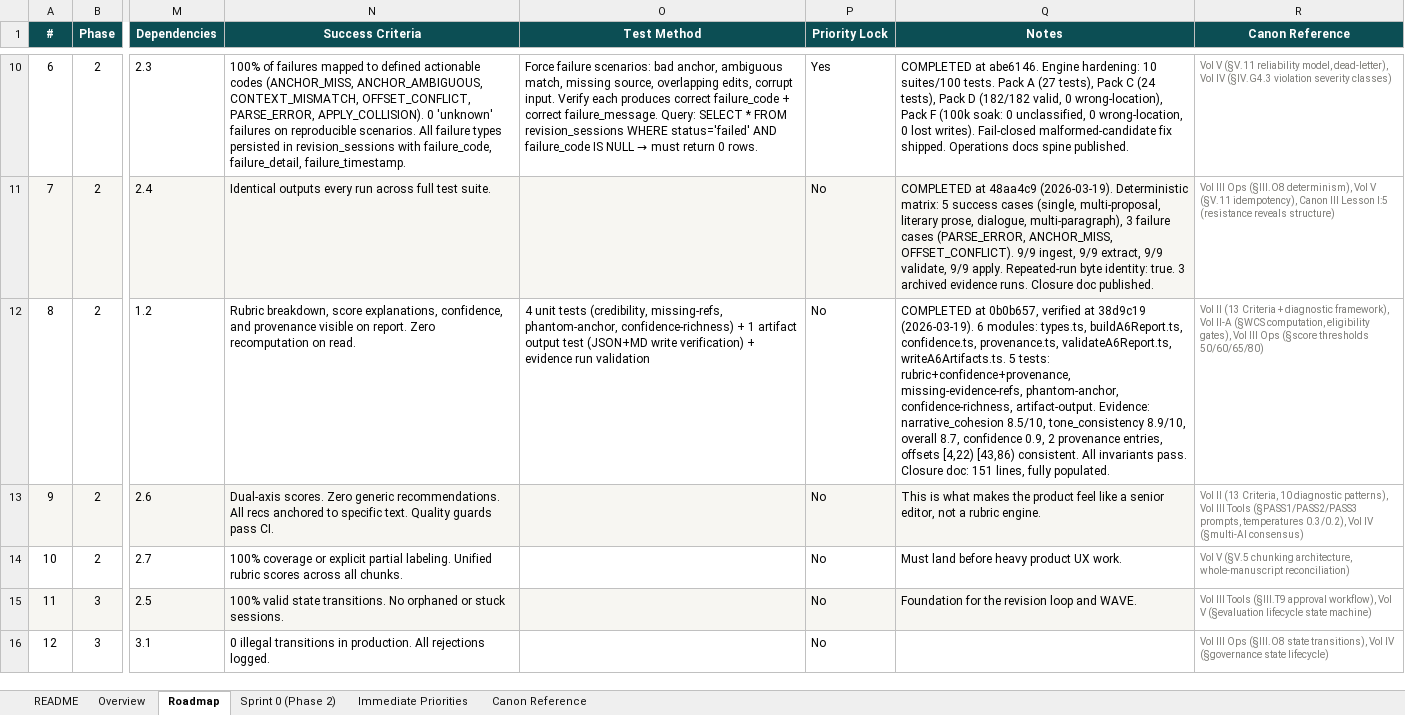
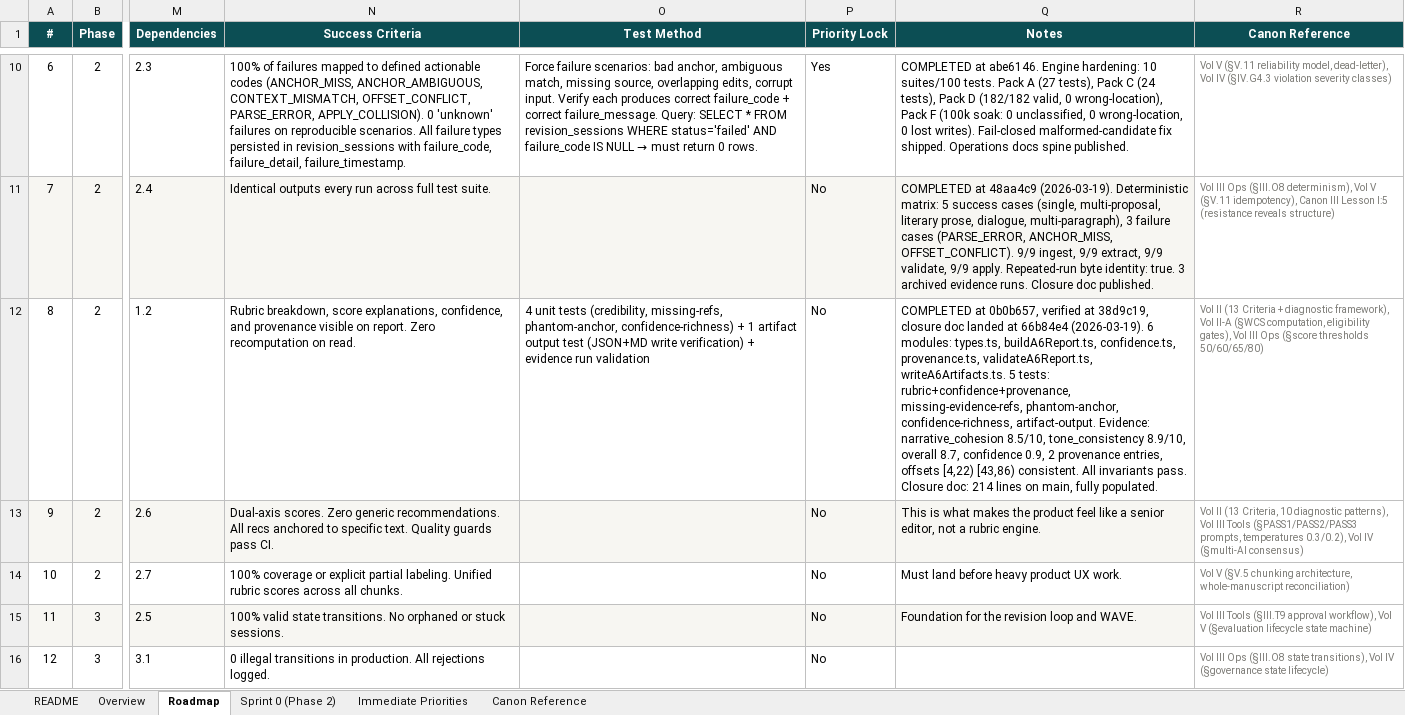
Before and after one commit to Mmeraw/literary-ai-partner, an Excel workbook: RevisionGrade_Roadmap_UPDATED.xlsx, sheet Roadmap, drawn as a sheet; only a part is shown, gaps mark what is left out; values as stored, in another font and other column widths than the file's, no borders; the diff names each change by its address in the sheet, - before the commit and + after, or states it on an @@ line.

Commit message:
roadmap: fix Sprint 0 2.6.c line count (151→214) to match actual closure doc on main

```diff
--- a/RevisionGrade_Roadmap_UPDATED.xlsx (sheet Roadmap)
+++ b/RevisionGrade_Roadmap_UPDATED.xlsx (sheet Roadmap)
-Q12 (Notes): …verified at 38d9c19 (2026-03-19). 6 modules: types.ts, buildA6Report.ts, confidence.ts, provenance.ts, validateA6Report.ts, writeA6Artifacts.ts. 5 tests: rubric+confidence+provenance, missing-evidence-refs, phantom-anchor, confidence-richness, artifact-output. Evidence: narrative_cohesion 8.5/10, tone_consistency 8.9/10, overall 8.7, confidence 0.9, 2 provenance entries, offsets [4,22) [43,86) consistent. All invariants pass. Closure doc: 151 lines, fully populated.
+Q12 (Notes): …verified at 38d9c19, closure doc landed at 66b84e4 (2026-03-19). 6 modules: types.ts, buildA6Report.ts, confidence.ts, provenance.ts, validateA6Report.ts, writeA6Artifacts.ts. 5 tests: rubric+confidence+provenance, missing-evidence-refs, phantom-anchor, confidence-richness, artifact-output. Evidence: narrative_cohesion 8.5/10, tone_consistency 8.9/10, overall 8.7, confidence 0.9, 2 provenance entries, offsets [4,22) [43,86) consistent. All invariants pass. Closure doc: 214 lines on main, fully populated.
```
Also changed, not shown: sheet Sprint 0 (Phase 2).
